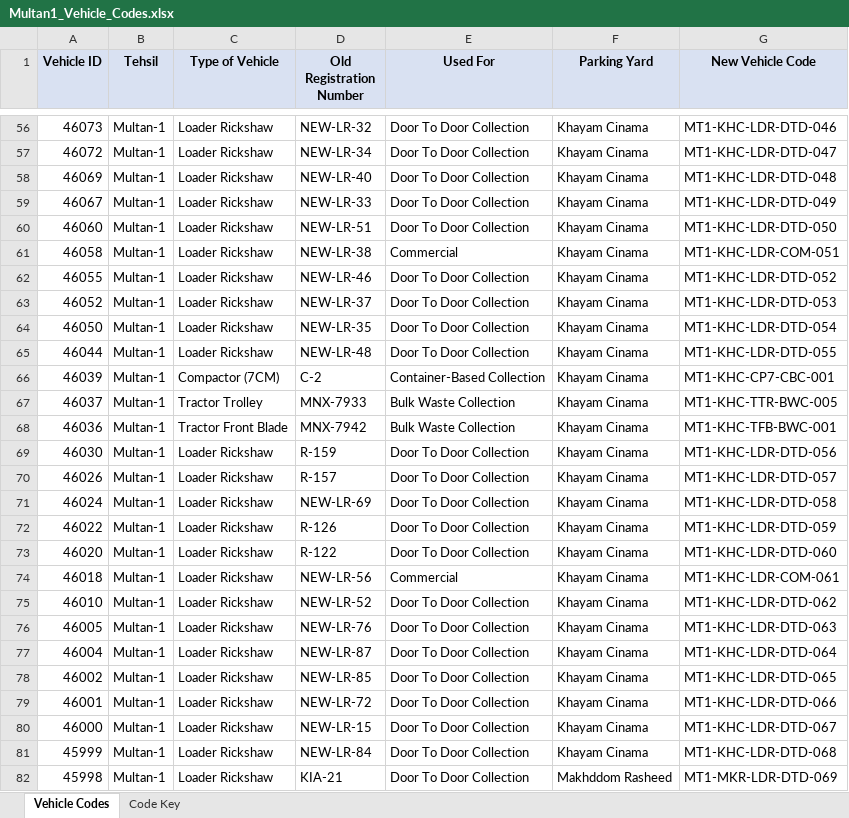
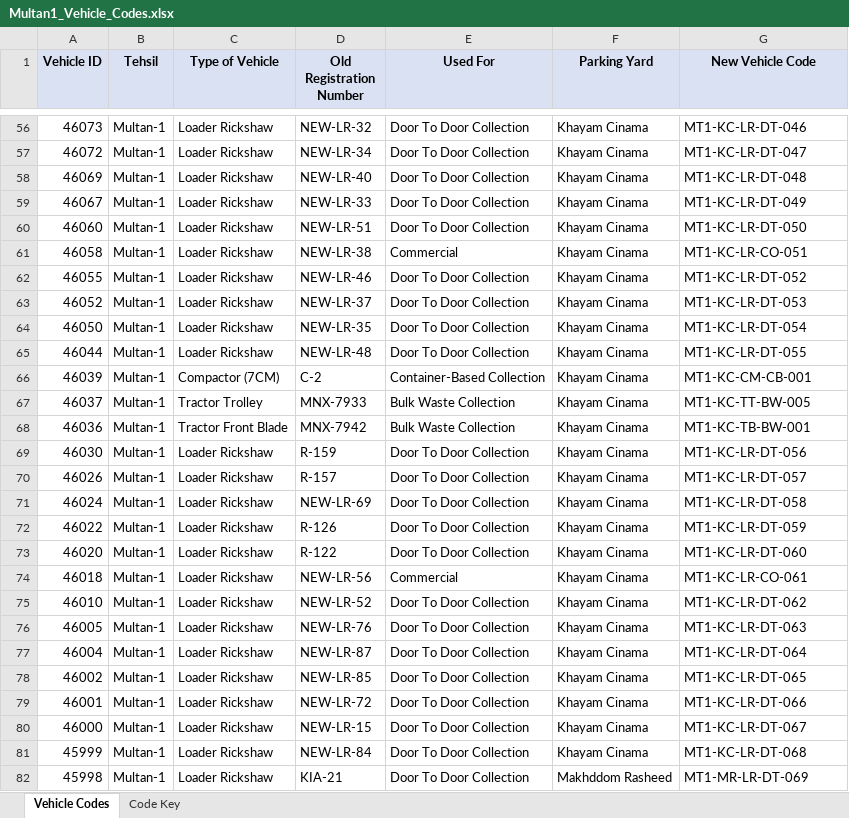
Before and after one commit to SajidAliMahi/SPA_Multan_TonnageDasboard, an Excel workbook: vehicle_codes/Multan1_Vehicle_Codes.xlsx, sheet Vehicle Codes, drawn as a sheet; only a part is shown, gaps mark what is left out; values as stored, in another font and other column widths than the file's, no borders; the diff covers the shown part only; the diff names each change by its address in the sheet, - before the commit and + after, or states it on an @@ line.

```diff
--- a/vehicle_codes/Multan1_Vehicle_Codes.xlsx (sheet Vehicle Codes)
+++ b/vehicle_codes/Multan1_Vehicle_Codes.xlsx (sheet Vehicle Codes)
-G56 (New Vehicle Code): MT1-KHC-LDR-DTD-046
+G56 (New Vehicle Code): MT1-KC-LR-DT-046
-G57 (New Vehicle Code): MT1-KHC-LDR-DTD-047
+G57 (New Vehicle Code): MT1-KC-LR-DT-047
-G58 (New Vehicle Code): MT1-KHC-LDR-DTD-048
+G58 (New Vehicle Code): MT1-KC-LR-DT-048
-G59 (New Vehicle Code): MT1-KHC-LDR-DTD-049
+G59 (New Vehicle Code): MT1-KC-LR-DT-049
-G60 (New Vehicle Code): MT1-KHC-LDR-DTD-050
+G60 (New Vehicle Code): MT1-KC-LR-DT-050
-G61 (New Vehicle Code): MT1-KHC-LDR-COM-051
+G61 (New Vehicle Code): MT1-KC-LR-CO-051
-G62 (New Vehicle Code): MT1-KHC-LDR-DTD-052
+G62 (New Vehicle Code): MT1-KC-LR-DT-052
-G63 (New Vehicle Code): MT1-KHC-LDR-DTD-053
+G63 (New Vehicle Code): MT1-KC-LR-DT-053
-G64 (New Vehicle Code): MT1-KHC-LDR-DTD-054
+G64 (New Vehicle Code): MT1-KC-LR-DT-054
-G65 (New Vehicle Code): MT1-KHC-LDR-DTD-055
+G65 (New Vehicle Code): MT1-KC-LR-DT-055
-G66 (New Vehicle Code): MT1-KHC-CP7-CBC-001
+G66 (New Vehicle Code): MT1-KC-CM-CB-001
-G67 (New Vehicle Code): MT1-KHC-TTR-BWC-005
+G67 (New Vehicle Code): MT1-KC-TT-BW-005
-G68 (New Vehicle Code): MT1-KHC-TFB-BWC-001
+G68 (New Vehicle Code): MT1-KC-TB-BW-001
-G69 (New Vehicle Code): MT1-KHC-LDR-DTD-056
+G69 (New Vehicle Code): MT1-KC-LR-DT-056
-G70 (New Vehicle Code): MT1-KHC-LDR-DTD-057
+G70 (New Vehicle Code): MT1-KC-LR-DT-057
-G71 (New Vehicle Code): MT1-KHC-LDR-DTD-058
+G71 (New Vehicle Code): MT1-KC-LR-DT-058
-G72 (New Vehicle Code): MT1-KHC-LDR-DTD-059
+G72 (New Vehicle Code): MT1-KC-LR-DT-059
-G73 (New Vehicle Code): MT1-KHC-LDR-DTD-060
+G73 (New Vehicle Code): MT1-KC-LR-DT-060
-G74 (New Vehicle Code): MT1-KHC-LDR-COM-061
+G74 (New Vehicle Code): MT1-KC-LR-CO-061
-G75 (New Vehicle Code): MT1-KHC-LDR-DTD-062
+G75 (New Vehicle Code): MT1-KC-LR-DT-062
-G76 (New Vehicle Code): MT1-KHC-LDR-DTD-063
+G76 (New Vehicle Code): MT1-KC-LR-DT-063
-G77 (New Vehicle Code): MT1-KHC-LDR-DTD-064
+G77 (New Vehicle Code): MT1-KC-LR-DT-064
-G78 (New Vehicle Code): MT1-KHC-LDR-DTD-065
+G78 (New Vehicle Code): MT1-KC-LR-DT-065
-G79 (New Vehicle Code): MT1-KHC-LDR-DTD-066
+G79 (New Vehicle Code): MT1-KC-LR-DT-066
-G80 (New Vehicle Code): MT1-KHC-LDR-DTD-067
+G80 (New Vehicle Code): MT1-KC-LR-DT-067
-G81 (New Vehicle Code): MT1-KHC-LDR-DTD-068
+G81 (New Vehicle Code): MT1-KC-LR-DT-068
-G82 (New Vehicle Code): MT1-MKR-LDR-DTD-069
+G82 (New Vehicle Code): MT1-MR-LR-DT-069
```
Also changed, not shown: 246 edited cells elsewhere in this sheet, sheet Code Key.
